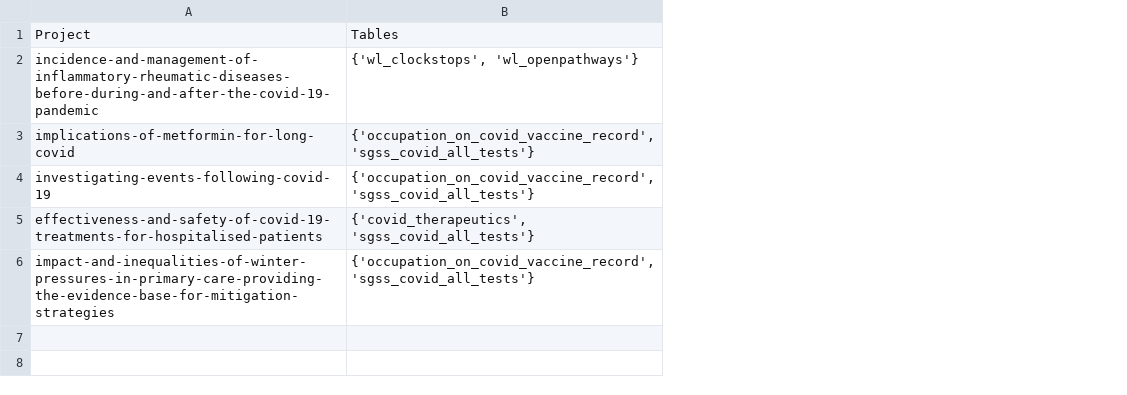
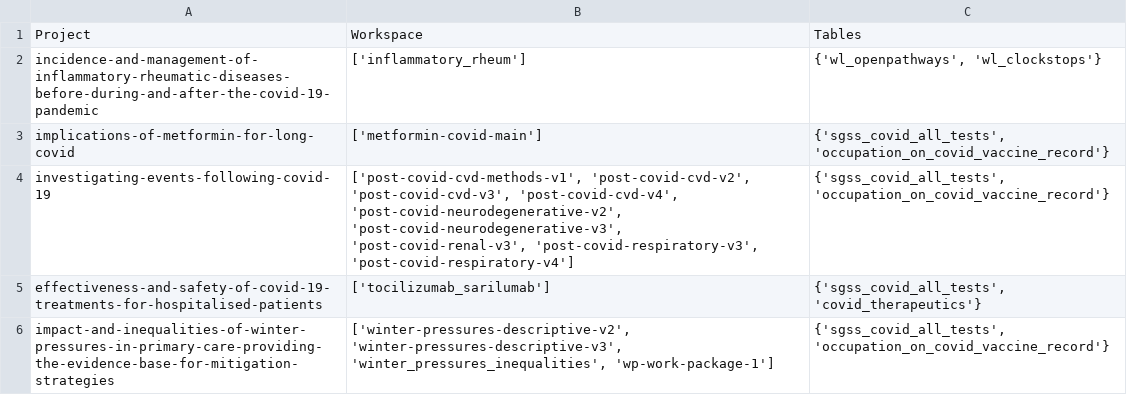
Before and after one commit to opensafely-core/non-covid-permissions, a CSV file: project_permissions_6_months.csv, drawn as a sheet; removed rows and columns are numbered as before the commit, all else as after; the diff names each change by its address in the sheet, - before the commit and + after, or states it on an @@ line.

Commit message:
Get workspace information extracted in the output

```diff
--- a/project_permissions_6_months.csv
+++ b/project_permissions_6_months.csv
-column B, rows 1-6: Tables | {'wl_clockstops', 'wl_openpathways'} | {'occupation_on_covid_vaccine_record', 'sgss_covid_all_tests'} | {'occupation_on_covid_vaccine_record', 'sgss_covid_all_tests'} | {'covid_therapeutics', 'sgss_covid_all_tests'} | {'occupation_on_covid_vaccine_record', 'sgss_covid_all_tests'}
+column B, rows 1-6: Workspace | ['inflammatory_rheum'] | ['metformin-covid-main'] | ['post-covid-cvd-methods-v1', 'post-covid-cvd-v2', 'post-covid-cvd-v3', 'post-covid-cvd-v4', 'post-covid-neurodegenerative-v2', 'post-covid-neurodegenerative-v3', 'post-covid-renal-v3', 'post-covid-respiratory-v3', 'post-covid-respiratory-v4'] | ['tocilizumab_sarilumab'] | ['winter-pressures-descriptive-v2', 'winter-pressures-descriptive-v3', 'winter_pressures_inequalities', 'wp-work-package-1']
+column C, rows 1-6: Tables | {'wl_openpathways', 'wl_clockstops'} | {'sgss_covid_all_tests', 'occupation_on_covid_vaccine_record'} | {'sgss_covid_all_tests', 'occupation_on_covid_vaccine_record'} | {'sgss_covid_all_tests', 'covid_therapeutics'} | {'sgss_covid_all_tests', 'occupation_on_covid_vaccine_record'}
```
Also changed, not shown: 3 other files.
